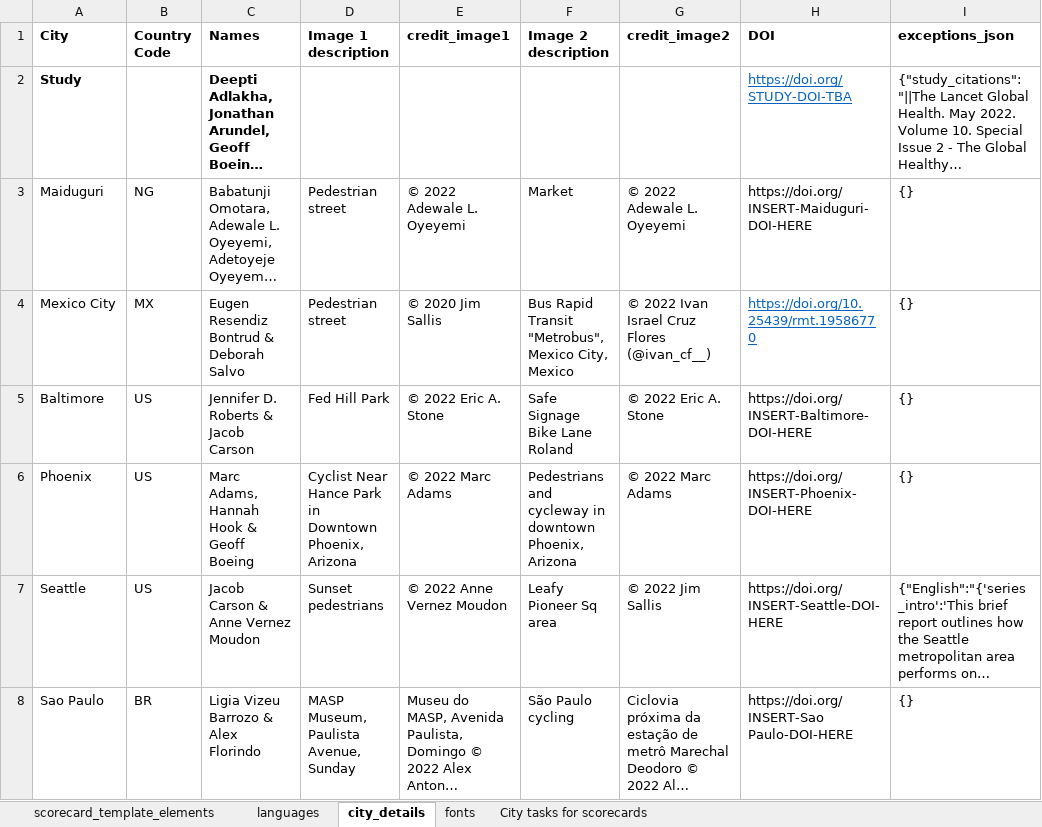
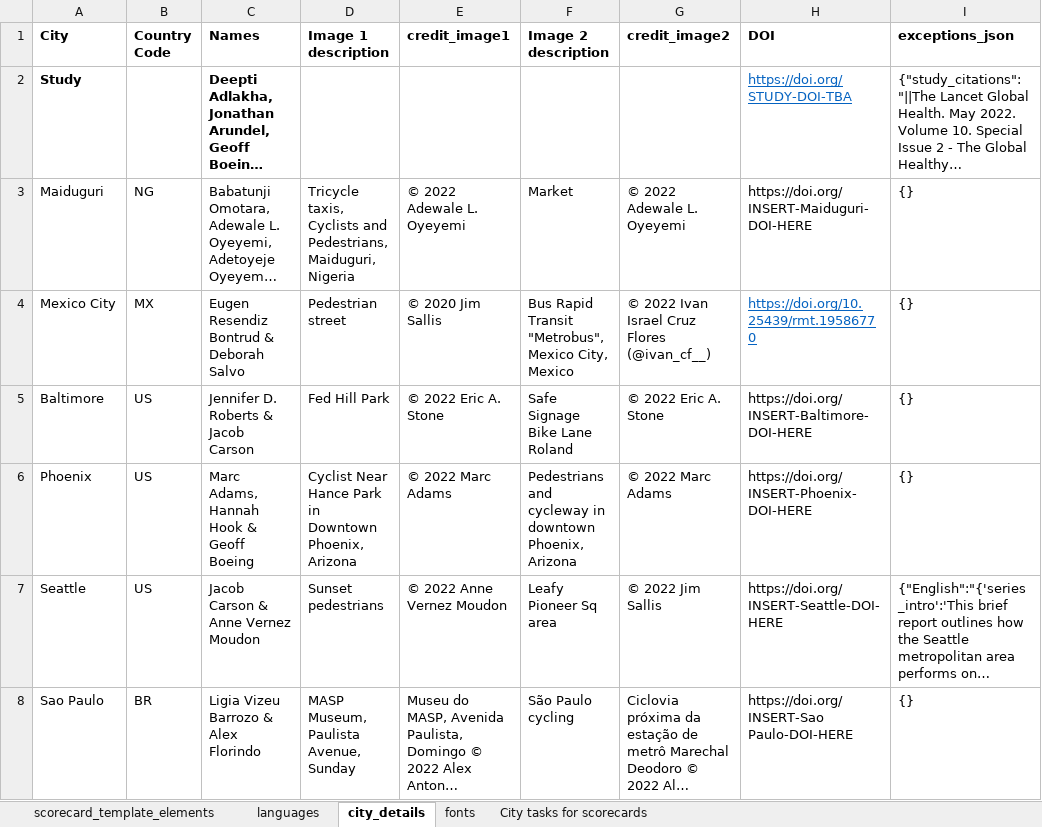
Before and after one commit to global-healthy-liveable-cities/global_scorecards, an Excel workbook: scorecard_template_elements.xlsx, sheet city_details, drawn as a sheet; only a part is shown; long unchanged cells end in …; values as stored, in another font and other column widths than the file's, no borders; the diff names each change by its address in the sheet, - before the commit and + after, or states it on an @@ line.

```diff
--- a/scorecard_template_elements.xlsx (sheet city_details)
+++ b/scorecard_template_elements.xlsx (sheet city_details)
-D3 (Image 1 description): Pedestrian street
+D3 (Image 1 description): Tricycle taxis, Cyclists and Pedestrians, Maiduguri, Nigeria
```
Also changed, not shown: sheet scorecard_template_elements, sheet City tasks for scorecards, 1 other file.
